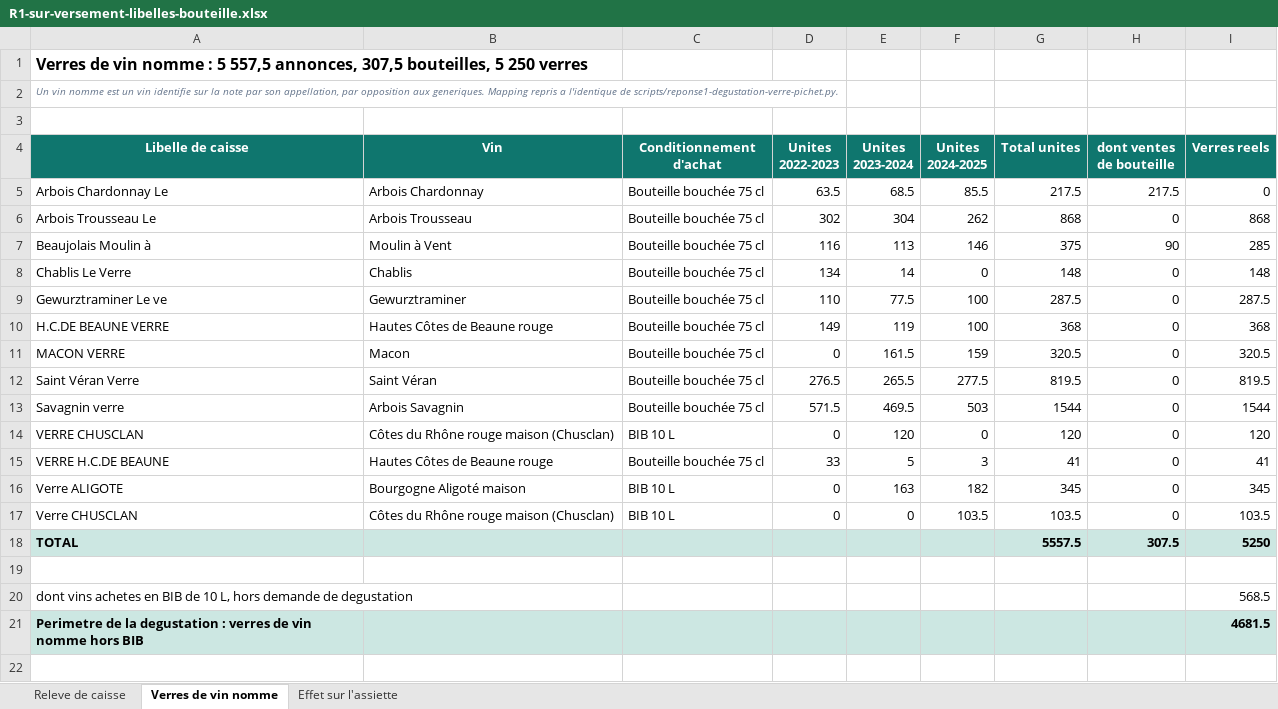
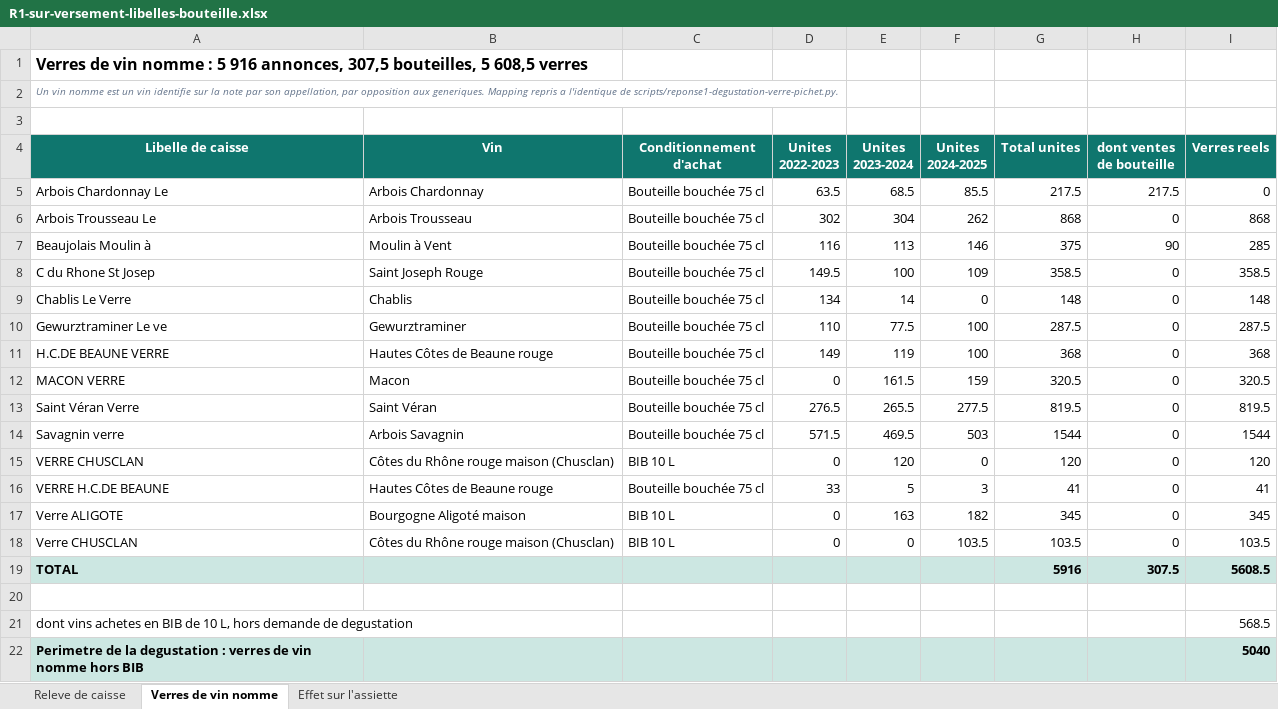
Before and after one commit to maevaPasteur/demi-lune-fisc, an Excel workbook: public/documents/pieces-reponse-1/R1-sur-versement-libelles-bouteille.xlsx, sheet Verres de vin nomme, drawn as a sheet; values as stored, in another font and other column widths than the file's, no borders; addresses are those after the commit; the diff names each change by its address in the sheet, - before the commit and + after, or states it on an @@ line.

```diff
--- a/public/documents/pieces-reponse-1/R1-sur-versement-libelles-bouteille.xlsx (sheet Verres de vin nomme)
+++ b/public/documents/pieces-reponse-1/R1-sur-versement-libelles-bouteille.xlsx (sheet Verres de vin nomme)
-A1 (Libelle de caisse): …: 5 557,5 annonces, 307,5 bouteilles, 5 250 verres
+A1 (Libelle de caisse): …: 5 916 annonces, 307,5 bouteilles, 5 608,5 verres
+row 8: C du Rhone St Josep | Saint Joseph Rouge | Bouteille bouchée 75 cl | 149.5 | 100 | 109 | 358.5 | 0 | 358.5
-G19 (Total unites): 5557.5
+G19 (Total unites): 5916
-I19 (Verres reels): 5250
+I19 (Verres reels): 5608.5
-I22 (Verres reels): 4681.5
+I22 (Verres reels): 5040
```
Also changed, not shown: public/documents/pieces-reponse-1/R1-cascade-bilan-matiere.xlsx, public/documents/pieces-reponse-1/R1-degustation-contenants.xlsx, 19 other files.
